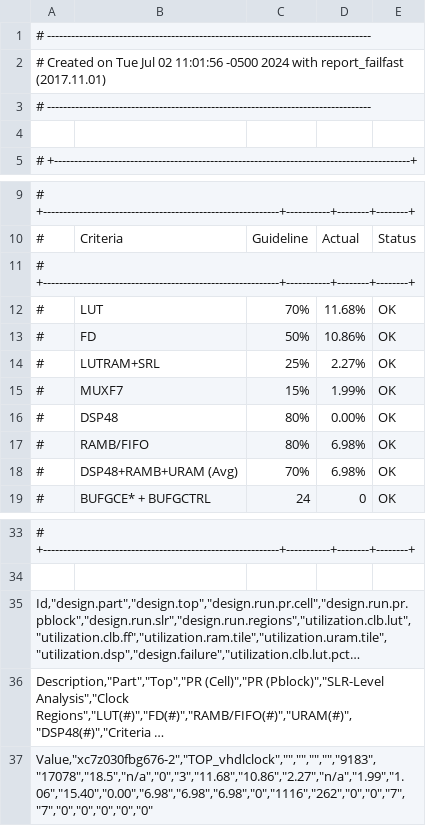
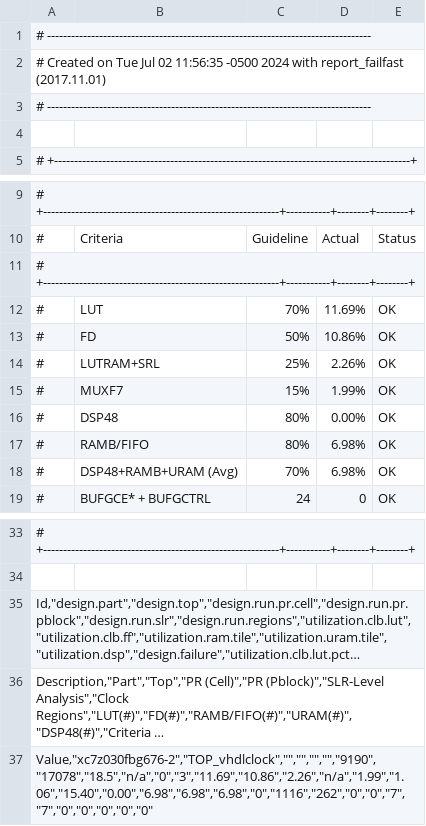
Before and after one commit to villano-lab/NaI_Array_Firmware, a CSV file: vhdlclock/output/report.csv, drawn as a sheet; only a part is shown, gaps mark what is left out; long unchanged cells end in …; the diff names each change by its address in the sheet, - before the commit and + after, or states it on an @@ line.

Commit message:
Update vhdlclock with external trigger for oscope

```diff
--- a/vhdlclock/output/report.csv
+++ b/vhdlclock/output/report.csv
-A2: …Jul 02 11:01:56 -0500 2024…
+A2: …Jul 02 11:56:35 -0500 2024…
-D12: 11.68%
+D12: 11.69%
-D14: 2.27%
+D14: 2.26%
-A37: Value,"xc7z030fbg676-2","TOP_vhdlclock","","","","","9183","17078","18.5","n/a","0","3","11.68","10.86","2.27","n/a","1.99","1.06","15.40","0.00","6.98","6.98","6.98","0","1116","262","0","0","7","7","0","0","0","0","0"
+A37: Value,"xc7z030fbg676-2","TOP_vhdlclock","","","","","9190","17078","18.5","n/a","0","3","11.69","10.86","2.26","n/a","1.99","1.06","15.40","0.00","6.98","6.98","6.98","0","1116","262","0","0","7","7","0","0","0","0","0"
```
Also changed, not shown: 9 other files.
